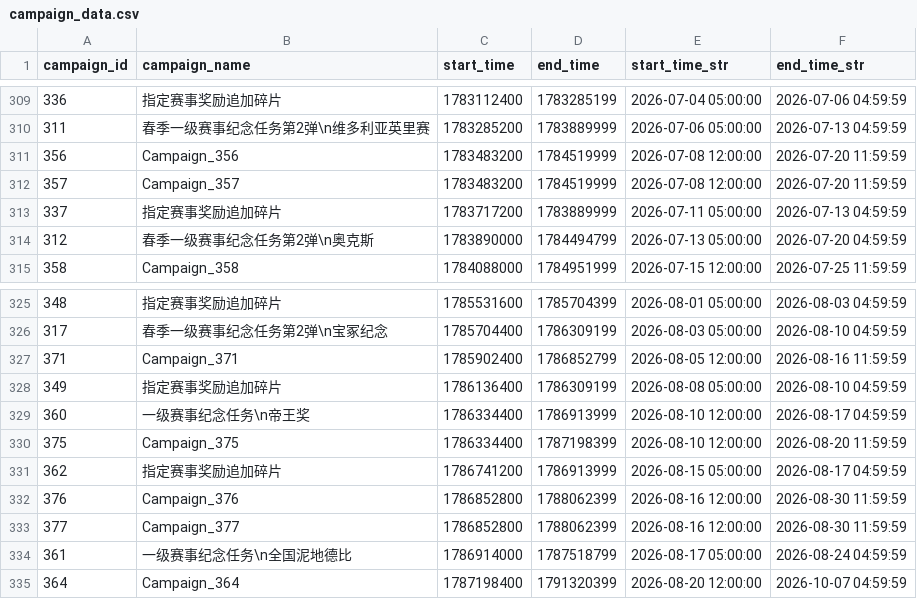
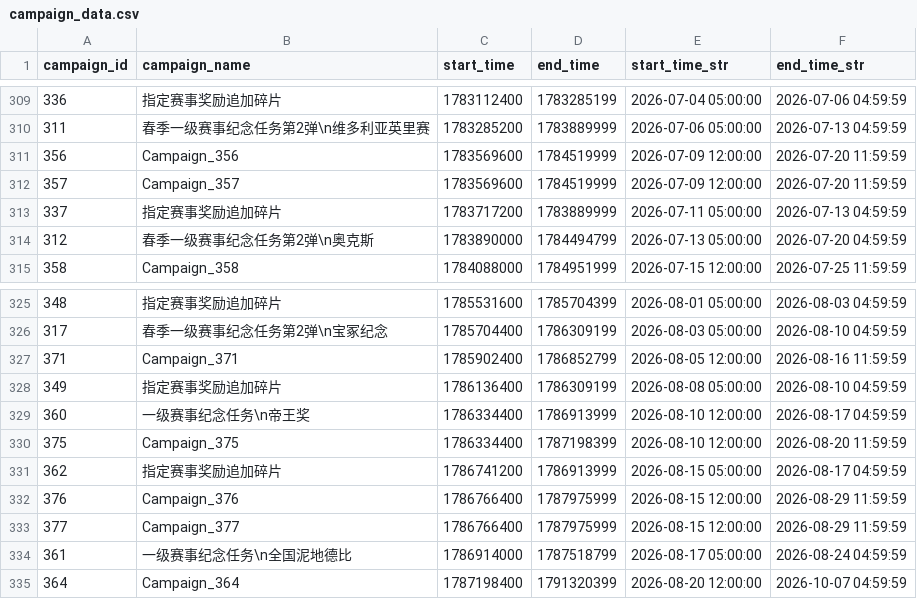
Before and after one commit to mikumifa/uma-tools, a CSV file: results/campaign_data.csv, drawn as a sheet; only a part is shown, gaps mark what is left out.

```diff
--- a/results/campaign_data.csv
+++ b/results/campaign_data.csv
@@ -310,4 +310,4 @@
 311,春季一级赛事纪念任务第2弹\n维多利亚英里赛,1783285200,1783889999,2026-07-06 05:00:00,2026-07-13 04:59:59
-356,Campaign_356,1783483200,1784519999,2026-07-08 12:00:00,2026-07-20 11:59:59
-357,Campaign_357,1783483200,1784519999,2026-07-08 12:00:00,2026-07-20 11:59:59
+356,Campaign_356,1783569600,1784519999,2026-07-09 12:00:00,2026-07-20 11:59:59
+357,Campaign_357,1783569600,1784519999,2026-07-09 12:00:00,2026-07-20 11:59:59
 337,指定赛事奖励追加碎片,1783717200,1783889999,2026-07-11 05:00:00,2026-07-13 04:59:59
@@ -331,4 +331,4 @@
 362,指定赛事奖励追加碎片,1786741200,1786913999,2026-08-15 05:00:00,2026-08-17 04:59:59
-376,Campaign_376,1786852800,1788062399,2026-08-16 12:00:00,2026-08-30 11:59:59
-377,Campaign_377,1786852800,1788062399,2026-08-16 12:00:00,2026-08-30 11:59:59
+376,Campaign_376,1786766400,1787975999,2026-08-15 12:00:00,2026-08-29 11:59:59
+377,Campaign_377,1786766400,1787975999,2026-08-15 12:00:00,2026-08-29 11:59:59
 361,一级赛事纪念任务\n全国泥地德比,1786914000,1787518799,2026-08-17 05:00:00,2026-08-24 04:59:59
```
Also changed, not shown: results/gacha_summary.csv, results/item_exchange.csv, 7 other files.
